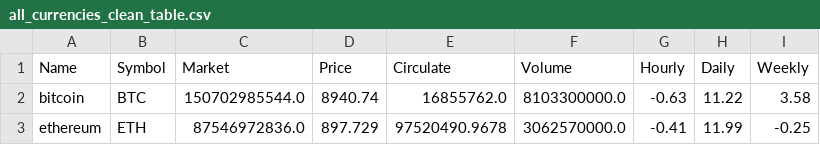
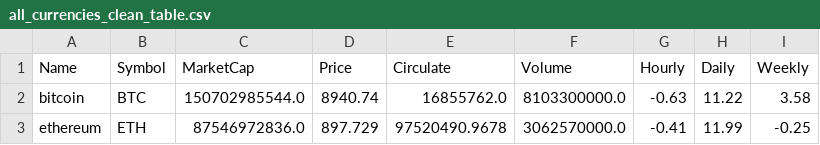
Before and after one commit to Cryptonite3/cryptonite, a CSV file: Data/all_currencies_clean_table.csv, drawn as a sheet; only a part is shown.

```diff
--- a/Data/all_currencies_clean_table.csv
+++ b/Data/all_currencies_clean_table.csv
@@ -1,2 +1,2 @@
-Name,Symbol,Market,Price,Circulate,Volume,Hourly,Daily,Weekly
+Name,Symbol,MarketCap,Price,Circulate,Volume,Hourly,Daily,Weekly
 bitcoin,BTC,150702985544.0,8940.74,16855762.0,8103300000.0,-0.63,11.22,3.58
```
Also changed, not shown: 2 other files.
